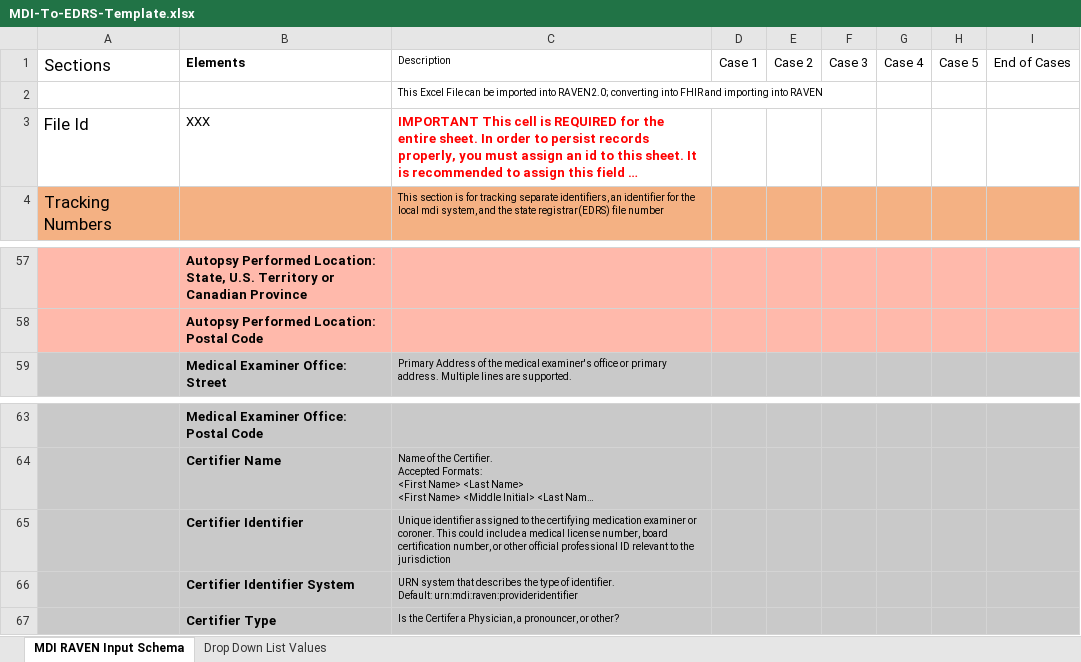
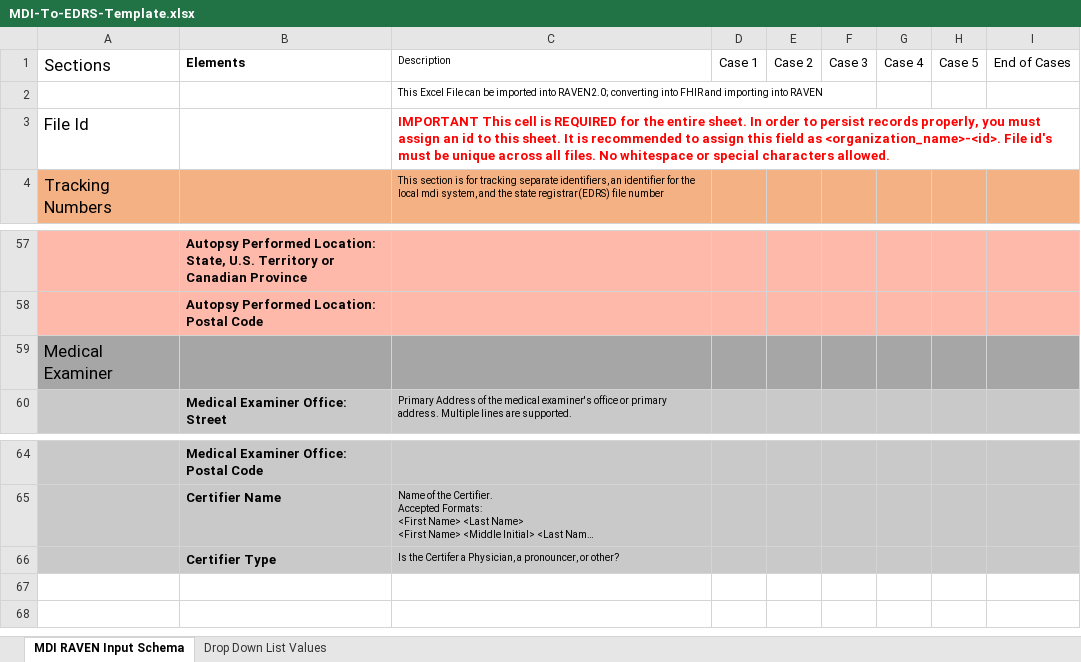
Before and after one commit to MortalityReporting/raven-import-and-submit-api, an Excel workbook: MDI-To-EDRS-Template.xlsx, sheet MDI RAVEN Input Schema, drawn as a sheet; only a part is shown, gaps mark what is left out; long unchanged cells end in …; values as stored, in another font and other column widths than the file's, no borders; removed rows and columns are numbered as before the commit, all else as after; ↵ is a line break in a cell; the diff names each change by its address in the sheet, - before the commit and + after, or states it on an @@ line.

Commit message:
Fixed issue with excel sheet when datetime local format are set. Updated MDI-and-EDRS xlsx sheet

```diff
--- a/MDI-To-EDRS-Template.xlsx (sheet MDI RAVEN Input Schema)
+++ b/MDI-To-EDRS-Template.xlsx (sheet MDI RAVEN Input Schema)
-B3: XXX
+B3: (empty)
+row 59: Medical Examiner
-row 65:  | Certifier Identifier | Unique identifier assigned to the certifying medication examiner or coroner. This could include a medical license number, board certification number, or other official professional ID relevant to the jurisdiction
-row 66:  | Certifier Identifier System | URN system that describes the type of identifier. ↵ Default: urn:mdi:raven:provideridentifier
```
Also changed, not shown: sheet Drop Down List Values, 3 other files.
